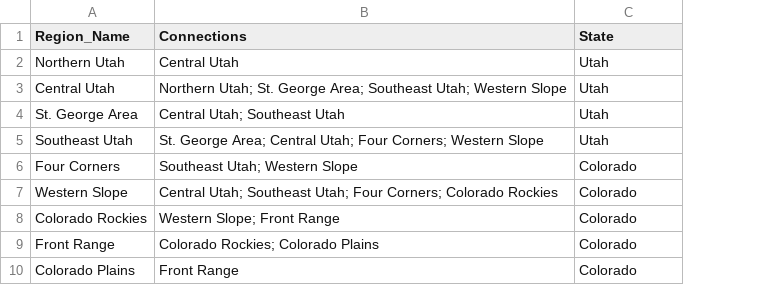
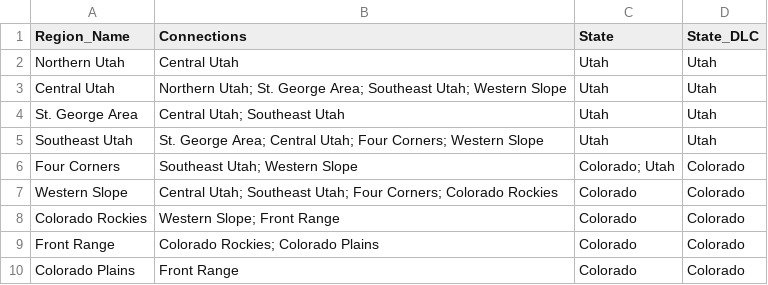
Before and after one commit to HarmonicSeries100/ATS_Archipelago_Manual, a CSV file: resources/ats_manual_region_data.csv, drawn as a sheet; the diff names each change by its address in the sheet, - before the commit and + after, or states it on an @@ line.

```diff
--- a/resources/ats_manual_region_data.csv
+++ b/resources/ats_manual_region_data.csv
+column D (State_DLC), rows 2-10: Utah | Utah | Utah | Utah | Colorado | Colorado | Colorado | Colorado | Colorado
-C6 (State): Colorado
+C6 (State): Colorado; Utah
```
Also changed, not shown: resources/ats_manual_location_data.csv, 6 other files.
